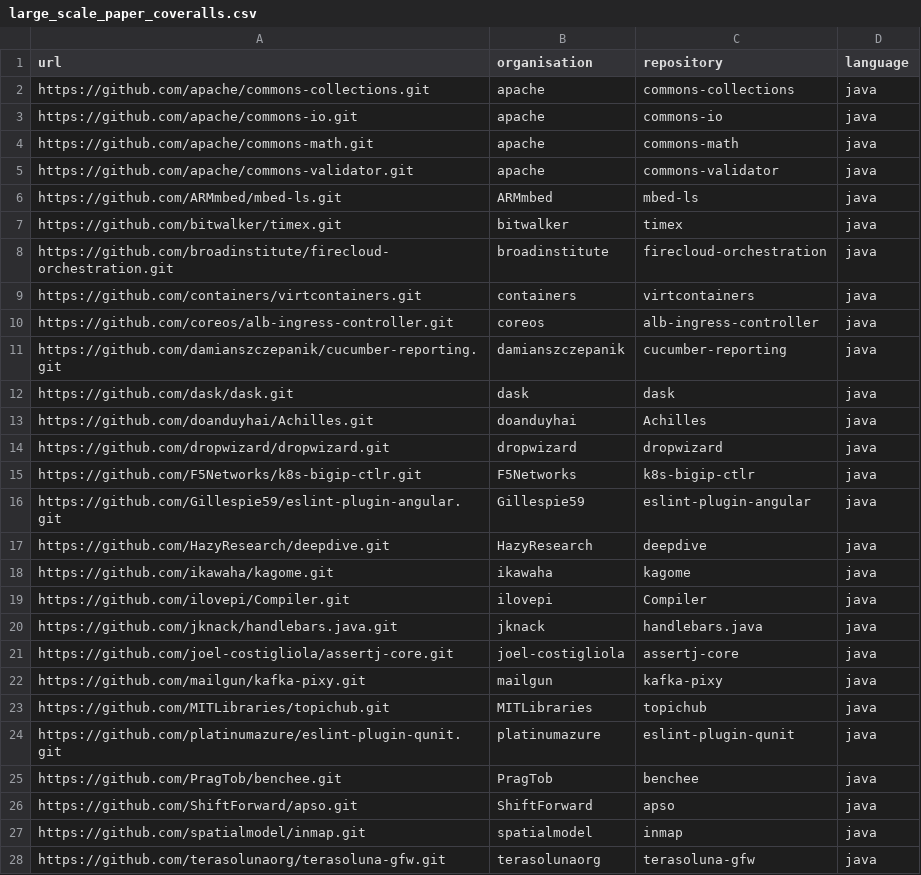
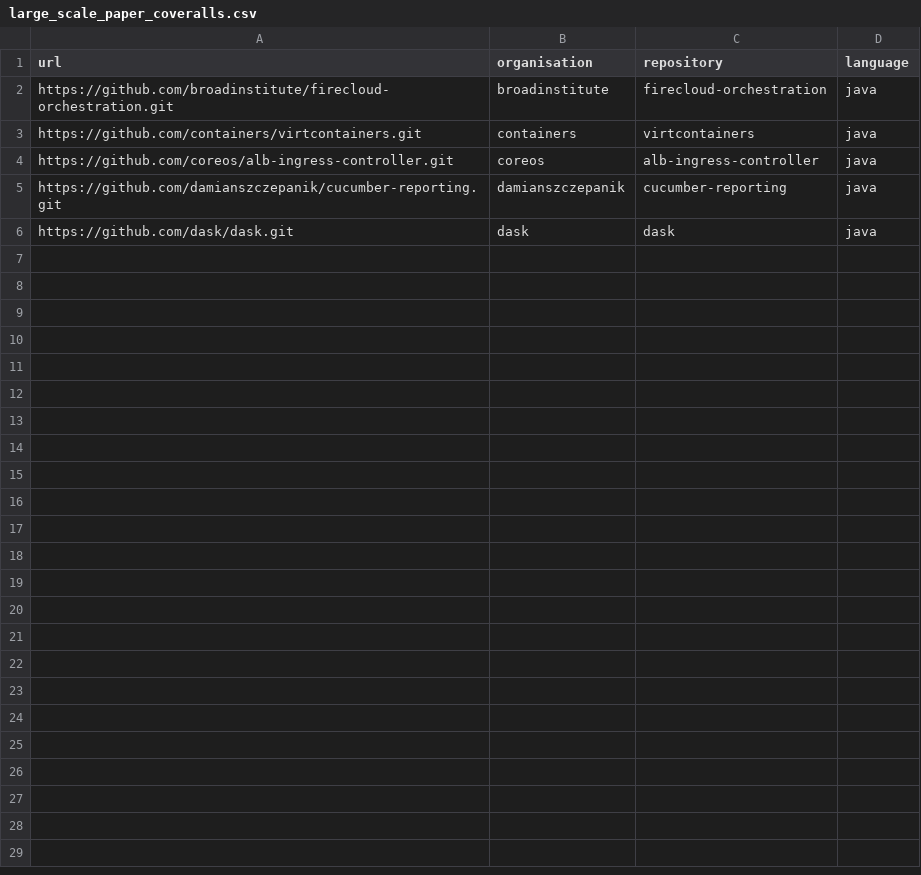
Before and after one commit to ErnestFistozz/CoverageImporter, a CSV file: large_scale_paper_coveralls.csv, drawn as a sheet.

```diff
--- a/large_scale_paper_coveralls.csv
+++ b/large_scale_paper_coveralls.csv
@@ -1,8 +1,2 @@
 url,organisation,repository,language
-https://github.com/apache/commons-collections.git,apache,commons-collections,java
-https://github.com/apache/commons-io.git,apache,commons-io,java
-https://github.com/apache/commons-math.git,apache,commons-math,java
-https://github.com/apache/commons-validator.git,apache,commons-validator,java
-https://github.com/ARMmbed/mbed-ls.git,ARMmbed,mbed-ls,java
-https://github.com/bitwalker/timex.git,bitwalker,timex,java
 https://github.com/broadinstitute/firecloud-orchestration.git,broadinstitute,firecloud-orchestration,java
@@ -12,17 +6 @@ https://github.com/damianszczepanik/cucumber-reporting.git,damianszczepanik,cucu
 https://github.com/dask/dask.git,dask,dask,java
-https://github.com/doanduyhai/Achilles.git,doanduyhai,Achilles,java
-https://github.com/dropwizard/dropwizard.git,dropwizard,dropwizard,java
-https://github.com/F5Networks/k8s-bigip-ctlr.git,F5Networks,k8s-bigip-ctlr,java
-https://github.com/Gillespie59/eslint-plugin-angular.git,Gillespie59,eslint-plugin-angular,java
-https://github.com/HazyResearch/deepdive.git,HazyResearch,deepdive,java
-https://github.com/ikawaha/kagome.git,ikawaha,kagome,java
-https://github.com/ilovepi/Compiler.git,ilovepi,Compiler,java
-https://github.com/jknack/handlebars.java.git,jknack,handlebars.java,java
-https://github.com/joel-costigliola/assertj-core.git,joel-costigliola,assertj-core,java
-https://github.com/mailgun/kafka-pixy.git,mailgun,kafka-pixy,java
-https://github.com/MITLibraries/topichub.git,MITLibraries,topichub,java
-https://github.com/platinumazure/eslint-plugin-qunit.git,platinumazure,eslint-plugin-qunit,java
-https://github.com/PragTob/benchee.git,PragTob,benchee,java
-https://github.com/ShiftForward/apso.git,ShiftForward,apso,java
-https://github.com/spatialmodel/inmap.git,spatialmodel,inmap,java
-https://github.com/terasolunaorg/terasoluna-gfw.git,terasolunaorg,terasoluna-gfw,java
```
Also changed, not shown: large_scale_paper_codecov.csv, 3 other files.
